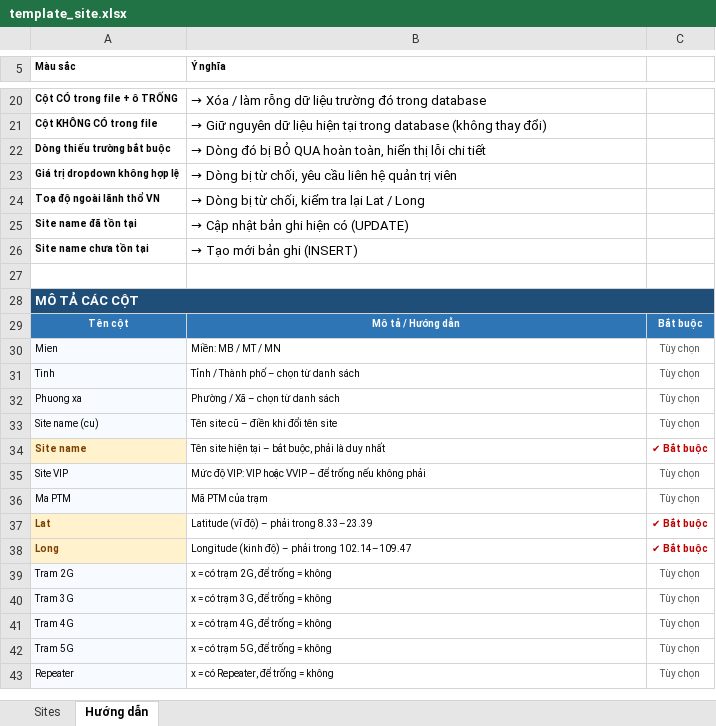
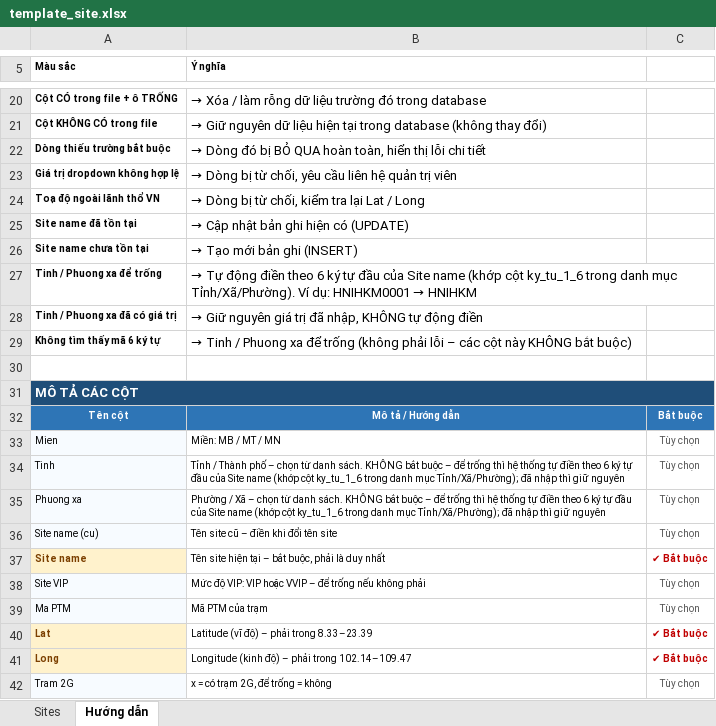
Before and after one commit to DatTH0402/SiteLink, an Excel workbook: backend/templates/template_site.xlsx, sheet Hướng dẫn, drawn as a sheet; only a part is shown, gaps mark what is left out; the shorter side is filled out with more unchanged rows; values as stored, in another font and other column widths than the file's, no borders; addresses are those after the commit; the diff names each change by its address in the sheet, - before the commit and + after, or states it on an @@ line.

Commit message:
update excel importation

```diff
--- a/backend/templates/template_site.xlsx (sheet Hướng dẫn)
+++ b/backend/templates/template_site.xlsx (sheet Hướng dẫn)
+row 27: Tinh / Phuong xa để trống | → Tự động điền theo 6 ký tự đầu của Site name (khớp cột ky_tu_1_6 trong danh mục Tỉnh/Xã/Phường). Ví dụ: HNIHKM0001 → HNIHKM
+row 28: Tinh / Phuong xa đã có giá trị | → Giữ nguyên giá trị đã nhập, KHÔNG tự động điền
+row 29: Không tìm thấy mã 6 ký tự | → Tinh / Phuong xa để trống (không phải lỗi – các cột này KHÔNG bắt buộc)
-B34 (Ý nghĩa): …từ danh sách
+B34 (Ý nghĩa): …từ danh sách. KHÔNG bắt buộc – để trống thì hệ thống tự điền theo 6 ký tự đầu của Site name (khớp cột ky_tu_1_6 trong danh mục Tỉnh/Xã/Phường); đã nhập thì giữ nguyên
-B35 (Ý nghĩa): …từ danh sách
+B35 (Ý nghĩa): …từ danh sách. KHÔNG bắt buộc – để trống thì hệ thống tự điền theo 6 ký tự đầu của Site name (khớp cột ky_tu_1_6 trong danh mục Tỉnh/Xã/Phường); đã nhập thì giữ nguyên
```
Also changed, not shown: backend/templates/template_antenna.xlsx, backend/templates/template_cell_3g.xlsx, 8 other files.
